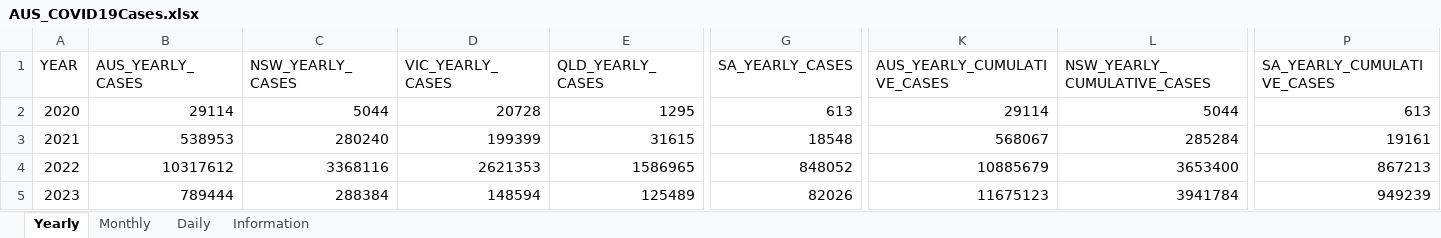
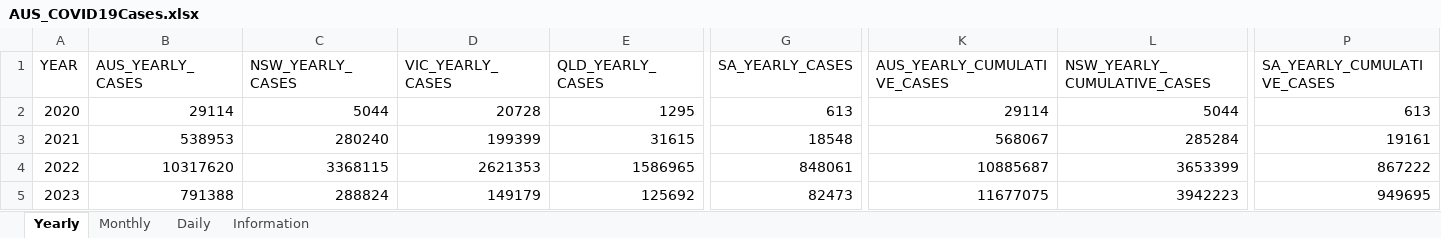
Before and after one commit to dbRaevn/covid19, an Excel workbook: pandemic/AUS_COVID19Cases.xlsx, sheet Yearly, drawn as a sheet; only a part is shown, gaps mark what is left out; values as stored, in another font and other column widths than the file's, no borders; the diff covers the shown part only; the diff names each change by its address in the sheet, - before the commit and + after, or states it on an @@ line.

Commit message:
Update AUS_COVID19Cases.xlsx

```diff
--- a/pandemic/AUS_COVID19Cases.xlsx (sheet Yearly)
+++ b/pandemic/AUS_COVID19Cases.xlsx (sheet Yearly)
-B4 (AUS_YEARLY_CASES): 10317612
+B4 (AUS_YEARLY_CASES): 10317620
-C4 (NSW_YEARLY_CASES): 3368116
+C4 (NSW_YEARLY_CASES): 3368115
-G4 (SA_YEARLY_CASES): 848052
+G4 (SA_YEARLY_CASES): 848061
-K4 (AUS_YEARLY_CUMULATIVE_CASES): 10885679
+K4 (AUS_YEARLY_CUMULATIVE_CASES): 10885687
-L4 (NSW_YEARLY_CUMULATIVE_CASES): 3653400
+L4 (NSW_YEARLY_CUMULATIVE_CASES): 3653399
-P4 (SA_YEARLY_CUMULATIVE_CASES): 867213
+P4 (SA_YEARLY_CUMULATIVE_CASES): 867222
-B5 (AUS_YEARLY_CASES): 789444
+B5 (AUS_YEARLY_CASES): 791388
-C5 (NSW_YEARLY_CASES): 288384
+C5 (NSW_YEARLY_CASES): 288824
-D5 (VIC_YEARLY_CASES): 148594
+D5 (VIC_YEARLY_CASES): 149179
-E5 (QLD_YEARLY_CASES): 125489
+E5 (QLD_YEARLY_CASES): 125692
-G5 (SA_YEARLY_CASES): 82026
+G5 (SA_YEARLY_CASES): 82473
-K5 (AUS_YEARLY_CUMULATIVE_CASES): 11675123
+K5 (AUS_YEARLY_CUMULATIVE_CASES): 11677075
-L5 (NSW_YEARLY_CUMULATIVE_CASES): 3941784
+L5 (NSW_YEARLY_CUMULATIVE_CASES): 3942223
-P5 (SA_YEARLY_CUMULATIVE_CASES): 949239
+P5 (SA_YEARLY_CUMULATIVE_CASES): 949695
```
Also changed, not shown: 8 edited cells elsewhere in this sheet, sheet Monthly, sheet Daily, sheet Information.
